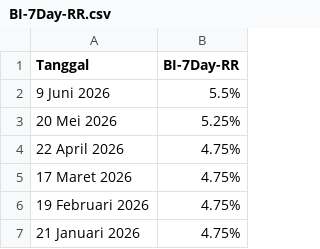
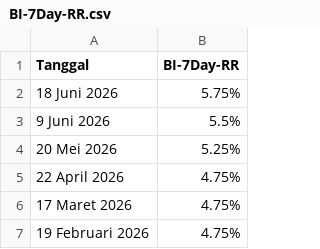
Before and after one commit to mikeCelieano/ARIMA-LSTM-Thesis, a CSV file: data/BI-7Day-RR.csv, drawn as a sheet; only a part is shown; the shorter side is filled out with more unchanged rows; the diff names each change by its address in the sheet, - before the commit and + after, or states it on an @@ line.

```diff
--- a/data/BI-7Day-RR.csv
+++ b/data/BI-7Day-RR.csv
+row 2: 18 Juni 2026 | 5.75%
```
Also changed, not shown: data/eur_idr.csv, data/gbp_idr.csv, 19 other files.
